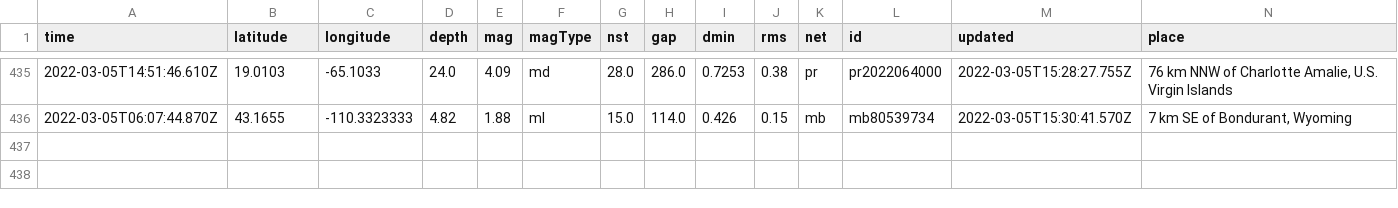
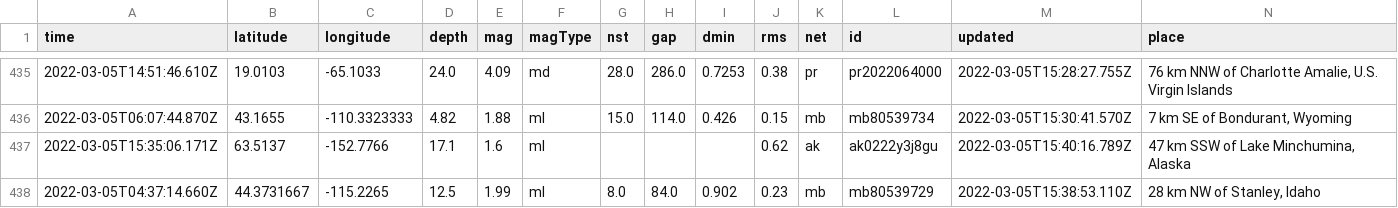
Before and after one commit to clayton-aldern/nicar-ghactions, a CSV file: usgs_main.csv, drawn as a sheet; only a part is shown, gaps mark what is left out; rows hold the shown columns only; the diff names each change by its address in the sheet, - before the commit and + after, or states it on an @@ line.

```diff
--- a/usgs_main.csv
+++ b/usgs_main.csv
+row 437: 2022-03-05T15:35:06.171Z | 63.5137 | -152.7766 | 17.1 | 1.6 | ml |  |  |  | 0.62 | ak | ak0222y3j8gu | 2022-03-05T15:40:16.789Z | 47 km SSW of Lake Minchumina, Alaska
+row 438: 2022-03-05T04:37:14.660Z | 44.3731667 | -115.2265 | 12.5 | 1.99 | ml | 8.0 | 84.0 | 0.902 | 0.23 | mb | mb80539729 | 2022-03-05T15:38:53.110Z | 28 km NW of Stanley, Idaho
```
